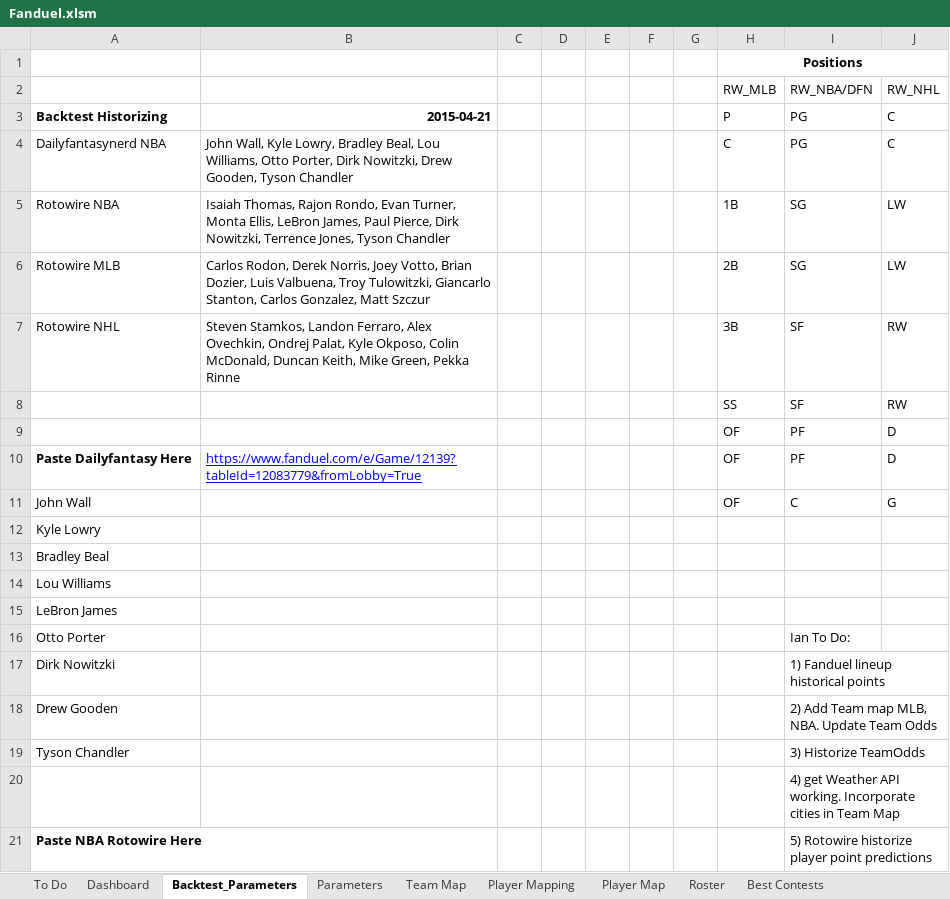
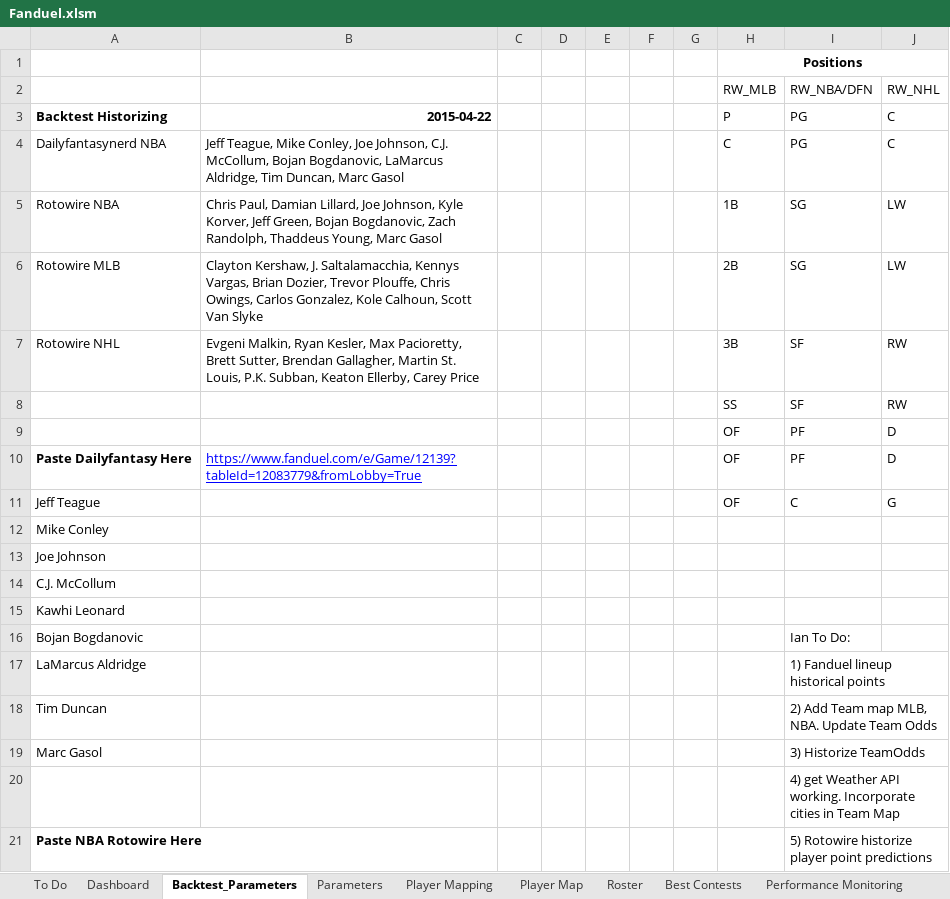
Before and after one commit to cole-maclean/fanduel, an Excel workbook: Fanduel.xlsm, sheet Backtest_Parameters, drawn as a sheet; only a part is shown; values as stored, in another font and other column widths than the file's, no borders; charts and pictures not drawn; the diff covers the shown part only; the diff names each change by its address in the sheet, - before the commit and + after, or states it on an @@ line.

```diff
--- a/Fanduel.xlsm (sheet Backtest_Parameters)
+++ b/Fanduel.xlsm (sheet Backtest_Parameters)
-B3: 2015-04-21
+B3: 2015-04-22
-B4: John Wall, Kyle Lowry, Bradley Beal, Lou Williams, Otto Porter, Dirk Nowitzki, Drew Gooden, Tyson Chandler
+B4: Jeff Teague, Mike Conley, Joe Johnson, C.J. McCollum, Bojan Bogdanovic, LaMarcus Aldridge, Tim Duncan, Marc Gasol
-B5: Isaiah Thomas, Rajon Rondo, Evan Turner, Monta Ellis, LeBron James, Paul Pierce, Dirk Nowitzki, Terrence Jones, Tyson Chandler
+B5: Chris Paul, Damian Lillard, Joe Johnson, Kyle Korver, Jeff Green, Bojan Bogdanovic, Zach Randolph, Thaddeus Young, Marc Gasol
-B6: Carlos Rodon, Derek Norris, Joey Votto, Brian Dozier, Luis Valbuena, Troy Tulowitzki, Giancarlo Stanton, Carlos Gonzalez, Matt Szczur
+B6: Clayton Kershaw, J. Saltalamacchia, Kennys Vargas, Brian Dozier, Trevor Plouffe, Chris Owings, Carlos Gonzalez, Kole Calhoun, Scott Van Slyke
-B7: Steven Stamkos, Landon Ferraro, Alex Ovechkin, Ondrej Palat, Kyle Okposo, Colin McDonald, Duncan Keith, Mike Green, Pekka Rinne
+B7: Evgeni Malkin, Ryan Kesler, Max Pacioretty, Brett Sutter, Brendan Gallagher, Martin St. Louis, P.K. Subban, Keaton Ellerby, Carey Price
-A11: John Wall
+A11: Jeff Teague
-A12: Kyle Lowry
+A12: Mike Conley
-A13: Bradley Beal
+A13: Joe Johnson
-A14: Lou Williams
+A14: C.J. McCollum
-A15: LeBron James
+A15: Kawhi Leonard
-A16: Otto Porter
+A16: Bojan Bogdanovic
-A17: Dirk Nowitzki
+A17: LaMarcus Aldridge
-A18: Drew Gooden
+A18: Tim Duncan
-A19: Tyson Chandler
+A19: Marc Gasol
```
Also changed, not shown: 24 added rows and 24 removed rows elsewhere in this sheet, sheet Player Mapping, sheet Player Map, sheet Team Map, sheet Output, other sheet tabs, formulas that keep their value, hidden cells, charts or pictures, 9 other files.
